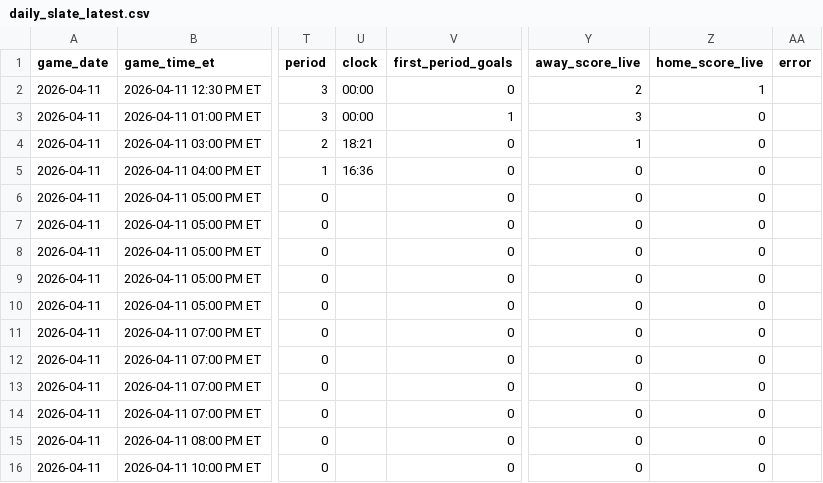
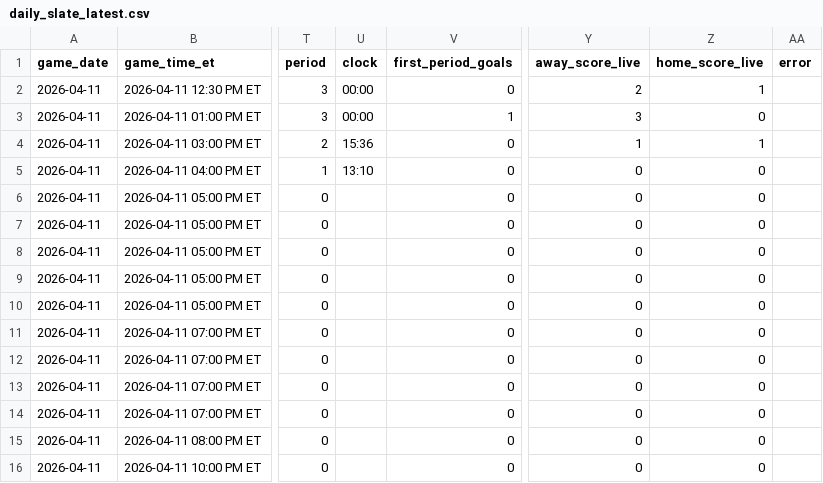
Before and after one commit to gauravgandhi01/first_period_stats, a CSV file: live/daily_slate_latest.csv, drawn as a sheet; only a part is shown, gaps mark what is left out; the diff names each change by its address in the sheet, - before the commit and + after, or states it on an @@ line.

Commit message:
auto: update firstperiodstats outputs for 2026-04-11 (2026-04-11 20:20:01 UTC)

```diff
--- a/live/daily_slate_latest.csv
+++ b/live/daily_slate_latest.csv
-U4 (clock): 18:21
+U4 (clock): 15:36
-Z4 (home_score_live): 0
+Z4 (home_score_live): 1
-U5 (clock): 16:36
+U5 (clock): 13:10
```
Also changed, not shown: 3 other files.
